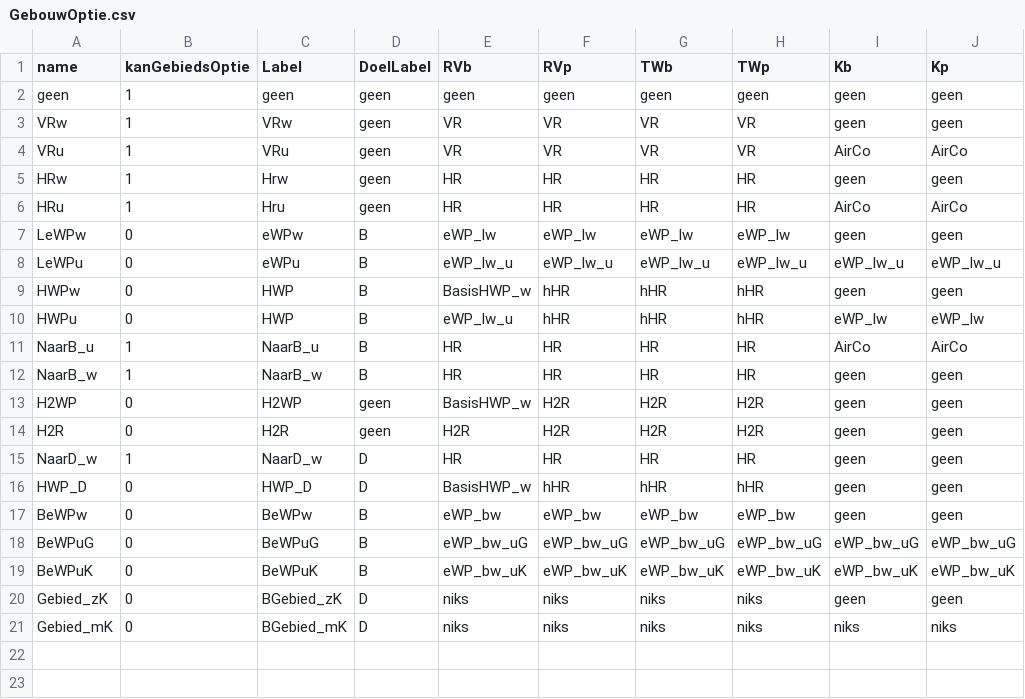
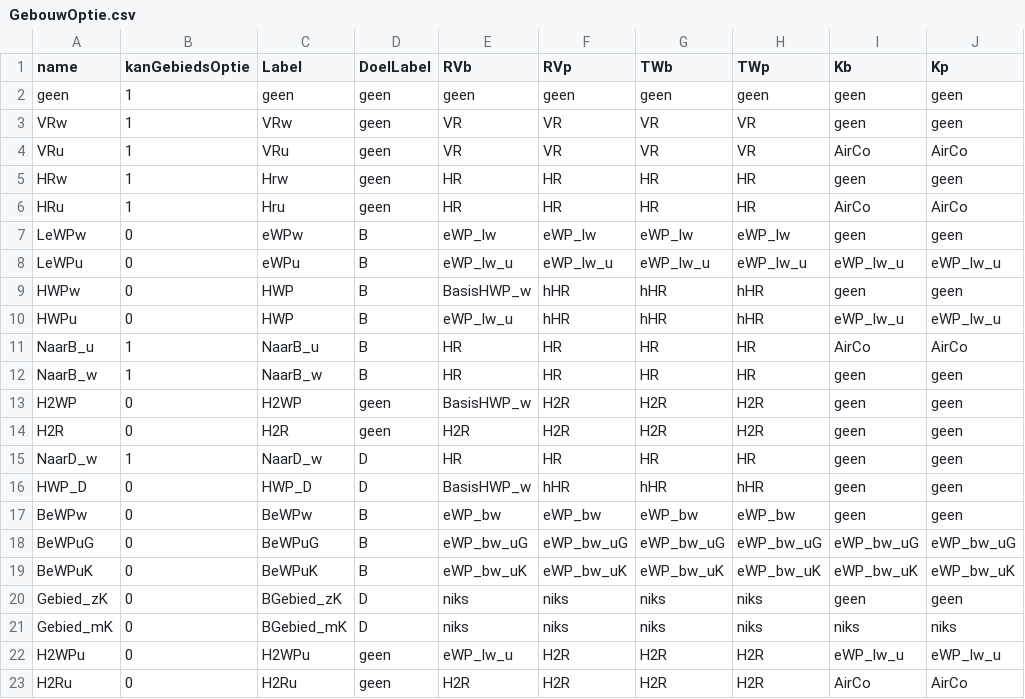
Before and after one commit to RuudvandenWijngaart/VestaDV, a CSV file: installaties/GebouwOptie.csv, drawn as a sheet.

```diff
--- a/installaties/GebouwOptie.csv
+++ b/installaties/GebouwOptie.csv
@@ -9,3 +9,3 @@ LeWPu;0;eWPu;B;eWP_lw_u;eWP_lw_u;eWP_lw_u;eWP_lw_u;eWP_lw_u;eWP_lw_u
 HWPw;0;HWP;B;BasisHWP_w;hHR;hHR;hHR;geen;geen
-HWPu;0;HWP;B;eWP_lw_u;hHR;hHR;hHR;eWP_lw;eWP_lw
+HWPu;0;HWP;B;eWP_lw_u;hHR;hHR;hHR;eWP_lw_u;eWP_lw_u
 NaarB_u;1;NaarB_u;B;HR;HR;HR;HR;AirCo;AirCo
@@ -21 +21,3 @@ Gebied_zK;0;BGebied_zK;D;niks;niks;niks;niks;geen;geen
 Gebied_mK;0;BGebied_mK;D;niks;niks;niks;niks;niks;niks
+H2WPu;0;H2WPu;geen;eWP_lw_u;H2R;H2R;H2R;eWP_lw_u;eWP_lw_u
+H2Ru;0;H2Ru;geen;H2R;H2R;H2R;H2R;AirCo;AirCo
```
Also changed, not shown: 2 other files.
